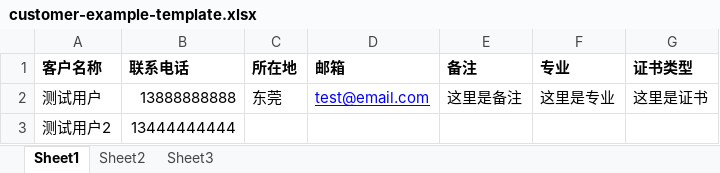
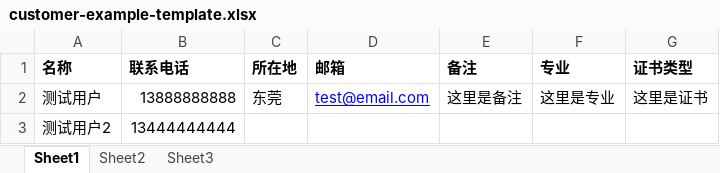
Before and after one commit to arron1118/hbcall, an Excel workbook: public/static/images/customer-example-template.xlsx, sheet Sheet1, drawn as a sheet; values as stored, in another font and other column widths than the file's, no borders; the diff names each change by its address in the sheet, - before the commit and + after, or states it on an @@ line.

Commit message:
update

```diff
--- a/public/static/images/customer-example-template.xlsx (sheet Sheet1)
+++ b/public/static/images/customer-example-template.xlsx (sheet Sheet1)
-A1: 客户名称
+A1: 名称
```
